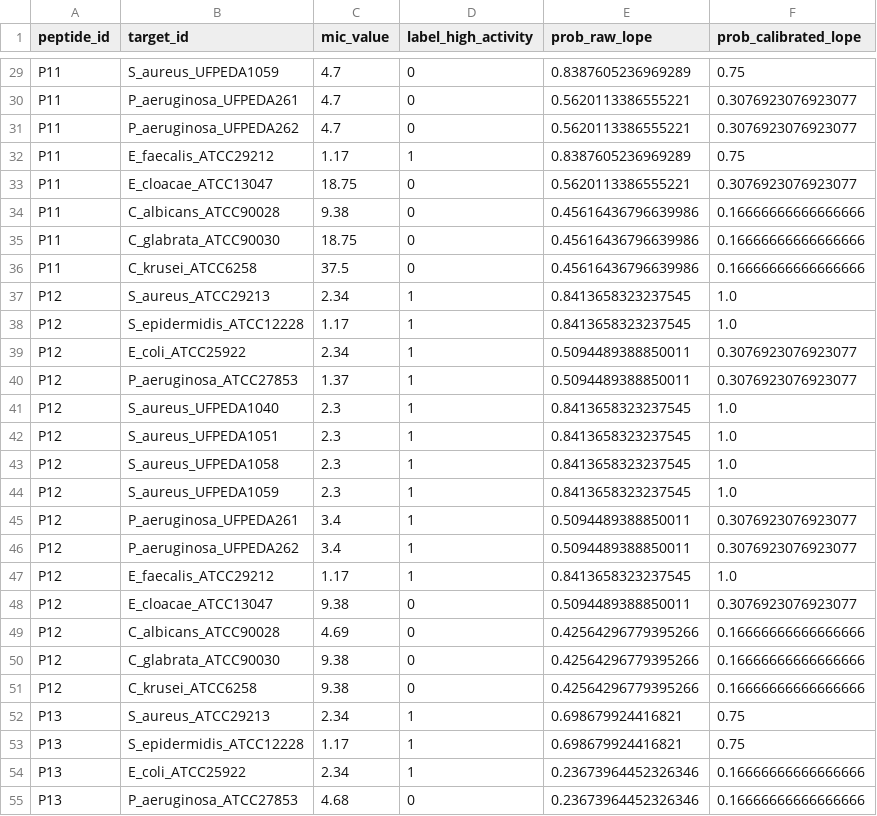
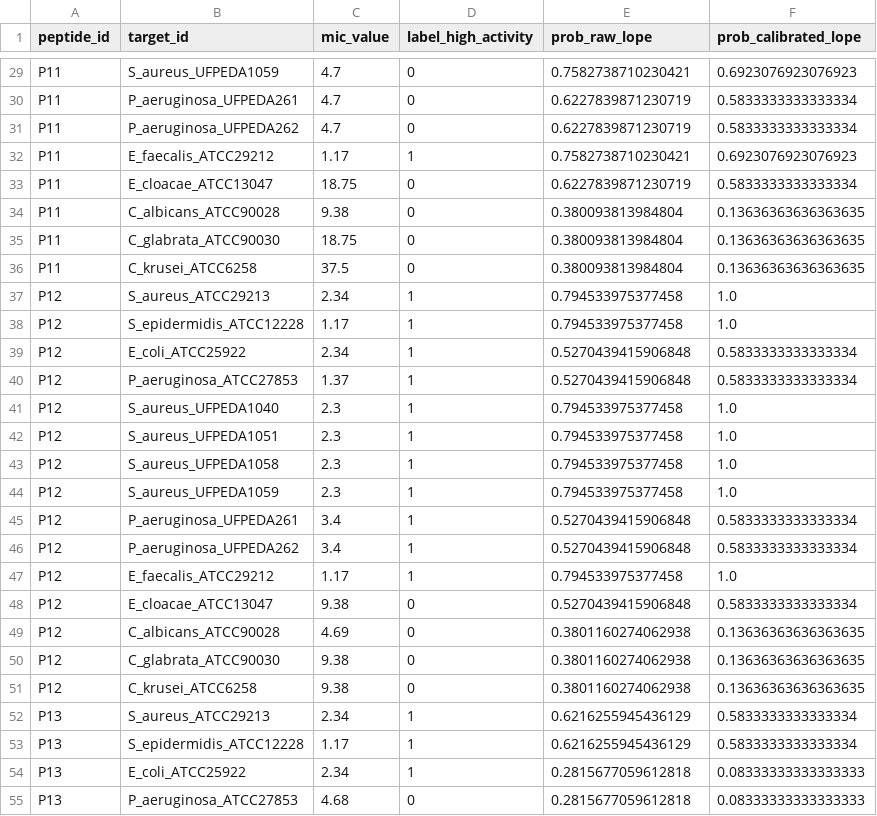
Before and after one commit to gbmotta/PepMem-AI, a CSV file: data/processed/models/multimodal_oof_probs.csv, drawn as a sheet; only a part is shown, gaps mark what is left out; the diff covers the shown part only; the diff names each change by its address in the sheet, - before the commit and + after, or states it on an @@ line.

```diff
--- a/data/processed/models/multimodal_oof_probs.csv
+++ b/data/processed/models/multimodal_oof_probs.csv
-E29 (prob_raw_lope): 0.8387605236969289
+E29 (prob_raw_lope): 0.7582738710230421
-F29 (prob_calibrated_lope): 0.75
+F29 (prob_calibrated_lope): 0.6923076923076923
-E30:E31 (prob_raw_lope): 0.5620113386555221
+E30:E31 (prob_raw_lope): 0.6227839871230719
-F30:F31 (prob_calibrated_lope): 0.3076923076923077
+F30:F31 (prob_calibrated_lope): 0.5833333333333334
-E32 (prob_raw_lope): 0.8387605236969289
+E32 (prob_raw_lope): 0.7582738710230421
-F32 (prob_calibrated_lope): 0.75
+F32 (prob_calibrated_lope): 0.6923076923076923
-E33 (prob_raw_lope): 0.5620113386555221
+E33 (prob_raw_lope): 0.6227839871230719
-F33 (prob_calibrated_lope): 0.3076923076923077
+F33 (prob_calibrated_lope): 0.5833333333333334
-E34:E36 (prob_raw_lope): 0.45616436796639986
+E34:E36 (prob_raw_lope): 0.380093813984804
-F34:F36 (prob_calibrated_lope): 0.16666666666666666
+F34:F36 (prob_calibrated_lope): 0.13636363636363635
-E37:E38 (prob_raw_lope): 0.8413658323237545
+E37:E38 (prob_raw_lope): 0.794533975377458
-E39:E40 (prob_raw_lope): 0.5094489388850011
+E39:E40 (prob_raw_lope): 0.5270439415906848
-F39:F40 (prob_calibrated_lope): 0.3076923076923077
+F39:F40 (prob_calibrated_lope): 0.5833333333333334
-E41:E44 (prob_raw_lope): 0.8413658323237545
+E41:E44 (prob_raw_lope): 0.794533975377458
-E45:E46 (prob_raw_lope): 0.5094489388850011
+E45:E46 (prob_raw_lope): 0.5270439415906848
-F45:F46 (prob_calibrated_lope): 0.3076923076923077
+F45:F46 (prob_calibrated_lope): 0.5833333333333334
-E47 (prob_raw_lope): 0.8413658323237545
+E47 (prob_raw_lope): 0.794533975377458
-E48 (prob_raw_lope): 0.5094489388850011
+E48 (prob_raw_lope): 0.5270439415906848
-F48 (prob_calibrated_lope): 0.3076923076923077
+F48 (prob_calibrated_lope): 0.5833333333333334
-E49:E51 (prob_raw_lope): 0.42564296779395266
+E49:E51 (prob_raw_lope): 0.3801160274062938
-F49:F51 (prob_calibrated_lope): 0.16666666666666666
+F49:F51 (prob_calibrated_lope): 0.13636363636363635
-E52:E53 (prob_raw_lope): 0.698679924416821
+E52:E53 (prob_raw_lope): 0.6216255945436129
-F52:F53 (prob_calibrated_lope): 0.75
+F52:F53 (prob_calibrated_lope): 0.5833333333333334
-E54:E55 (prob_raw_lope): 0.23673964452326346
+E54:E55 (prob_raw_lope): 0.2815677059612818
-F54:F55 (prob_calibrated_lope): 0.16666666666666666
+F54:F55 (prob_calibrated_lope): 0.08333333333333333
```
Also changed, not shown: 114 edited cells elsewhere in this file, data/bench/mic_bench.csv, data/bench/targets_bench.csv, 18 other files.
